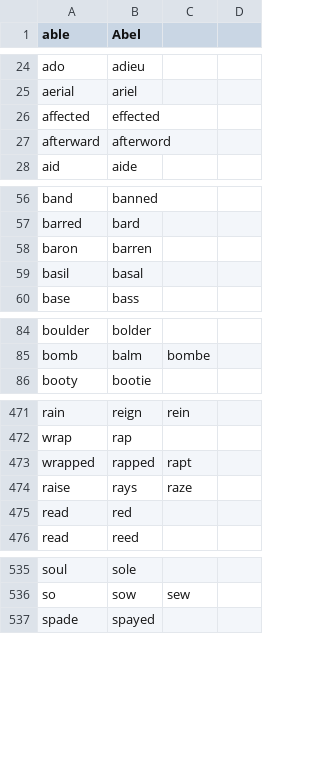
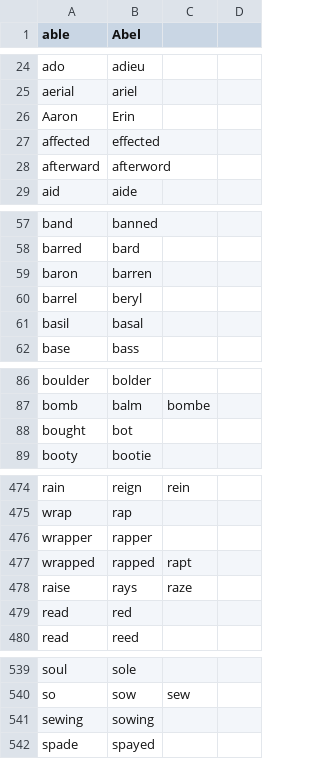
Before and after one commit to code-n-cool/social-community, a CSV file: code/homophones.csv, drawn as a sheet; only a part is shown, gaps mark what is left out; the diff covers the shown part only.

Commit message:
Add more homophones (#957)
* Add more homophones

* [pre-commit.ci] auto fixes from pre-commit.com hooks

for more information, see https://pre-commit.ci

Co-authored-by: pre-commit-ci[bot] <66853113+pre-commit-ci[bot]@users.noreply.github.com>

```diff
--- a/code/homophones.csv
+++ b/code/homophones.csv
@@ -25,2 +25,3 @@ ado,adieu
 aerial,ariel
+Aaron,Erin
 affected,effected
@@ -58,2 +59,3 @@ barred,bard
 baron,barren
+barrel,beryl
 basil,basal
@@ -85,2 +87,3 @@ boulder,bolder
 bomb,balm,bombe
+bought,bot
 booty,bootie
@@ -472,2 +475,3 @@ rain,reign,rein
 wrap,rap
+wrapper,rapper
 wrapped,rapped,rapt
@@ -536,2 +540,3 @@ soul,sole
 so,sow,sew
+sewing,sowing
 spade,spayed
```
Also changed, not shown: 1 added row and 1 removed row elsewhere in this file.
